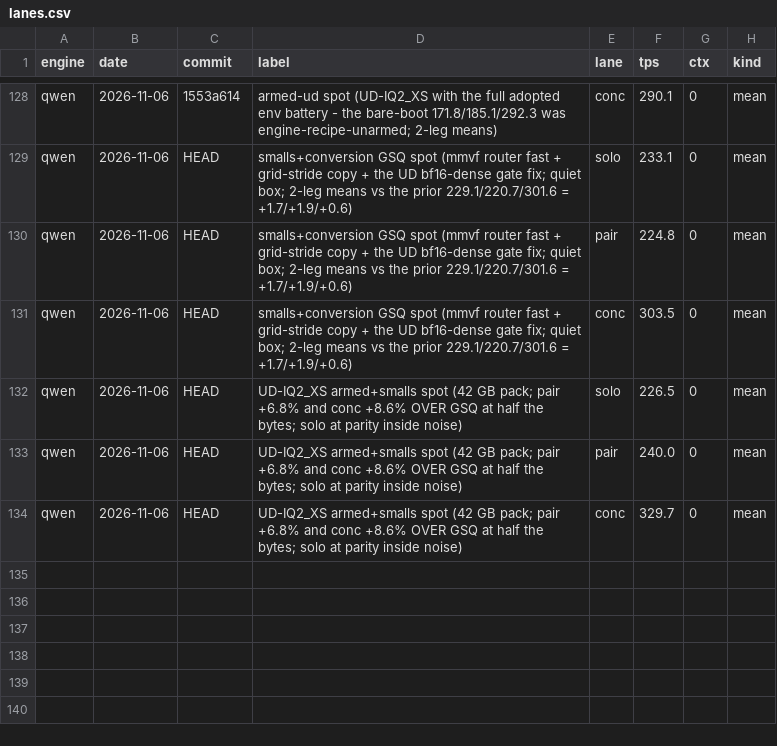
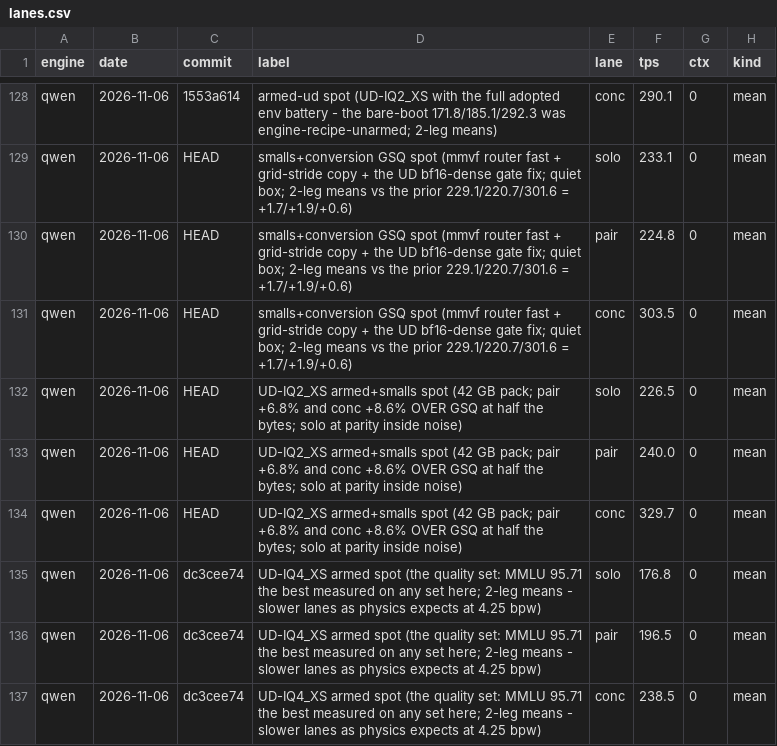
Before and after one commit to svgop/Strata, a CSV file: campaign/tracker/lanes.csv, drawn as a sheet; only a part is shown, gaps mark what is left out.

Commit message:
UD-IQ4_XS banked: the quality crown (MMLU 95.71 - the best measured on any set here, above GSQ's 94.29) at 176.8/196.5/238.5 lanes - physics-consistent at 4.25 bpw with the mixed-kernel forms still imperfect. The three-set menu is now fully characterized on the fork: IQ2_XS the speed+economy pick (329.7 conc at half GSQ's bytes), IQ4_XS the quality pick, GSQ the balanced incumbent. (The setup's local-file matching had built the pack from the wrong shards - rebuilt from the isolated dir; v4 split-shard manifest parses on our reader)

```diff
--- a/campaign/tracker/lanes.csv
+++ b/campaign/tracker/lanes.csv
@@ -134 +134,4 @@ qwen,2026-11-06,HEAD,UD-IQ2_XS armed+smalls spot (42 GB pack; pair +6.8% and con
 qwen,2026-11-06,HEAD,UD-IQ2_XS armed+smalls spot (42 GB pack; pair +6.8% and conc +8.6% OVER GSQ at half the bytes; solo at parity inside noise),conc,329.7,0,mean
+qwen,2026-11-06,dc3cee74,UD-IQ4_XS armed spot (the quality set: MMLU 95.71 the best measured on any set here; 2-leg means - slower lanes as physics expects at 4.25 bpw),solo,176.8,0,mean
+qwen,2026-11-06,dc3cee74,UD-IQ4_XS armed spot (the quality set: MMLU 95.71 the best measured on any set here; 2-leg means - slower lanes as physics expects at 4.25 bpw),pair,196.5,0,mean
+qwen,2026-11-06,dc3cee74,UD-IQ4_XS armed spot (the quality set: MMLU 95.71 the best measured on any set here; 2-leg means - slower lanes as physics expects at 4.25 bpw),conc,238.5,0,mean
```
Also changed, not shown: 5 other files.
